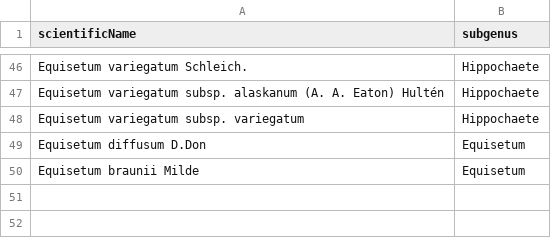
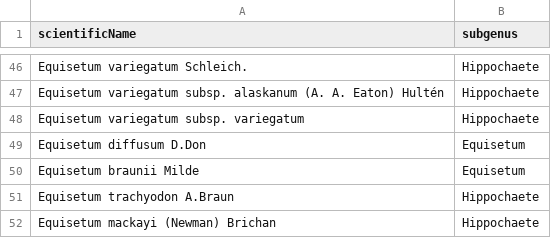
Before and after one commit to fernphy/ftol, a CSV file: _targets/user/data_raw/equisetum_subgenera.csv, drawn as a sheet; only a part is shown, gaps mark what is left out.

Commit message:
Update Equisetum subgenera

```diff
--- a/_targets/user/data_raw/equisetum_subgenera.csv
+++ b/_targets/user/data_raw/equisetum_subgenera.csv
@@ -50 +50,3 @@ Equisetum diffusum D.Don,Equisetum
 Equisetum braunii Milde,Equisetum
+Equisetum trachyodon A.Braun,Hippochaete
+Equisetum mackayi (Newman) Brichan,Hippochaete
```
